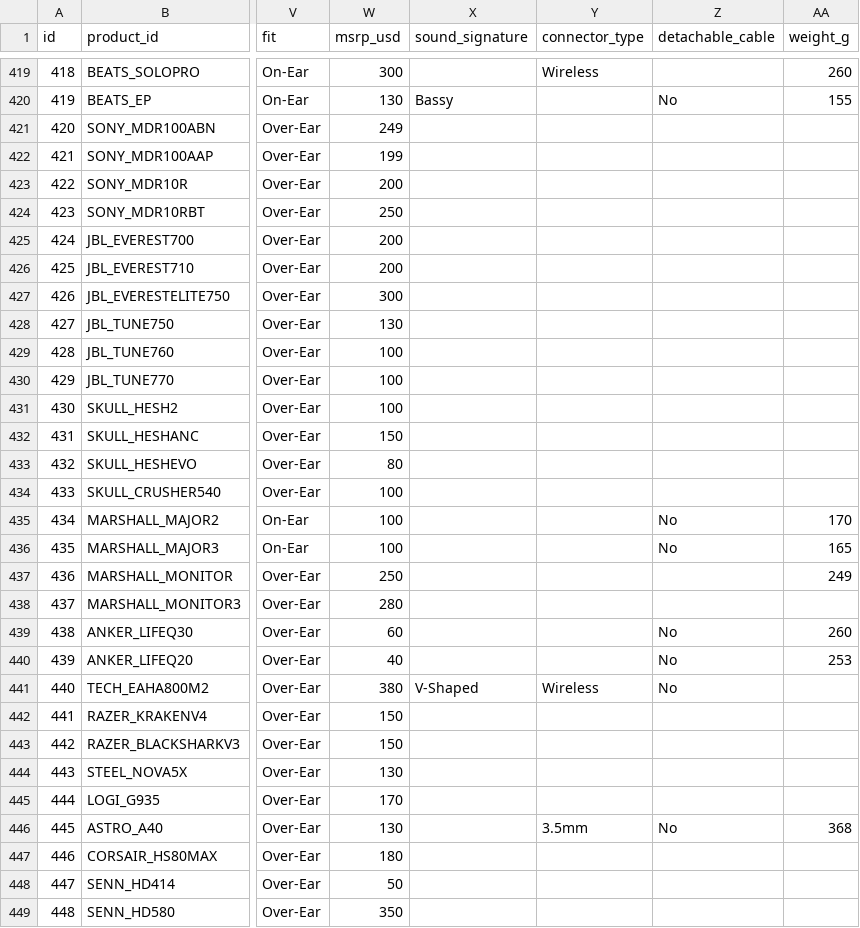
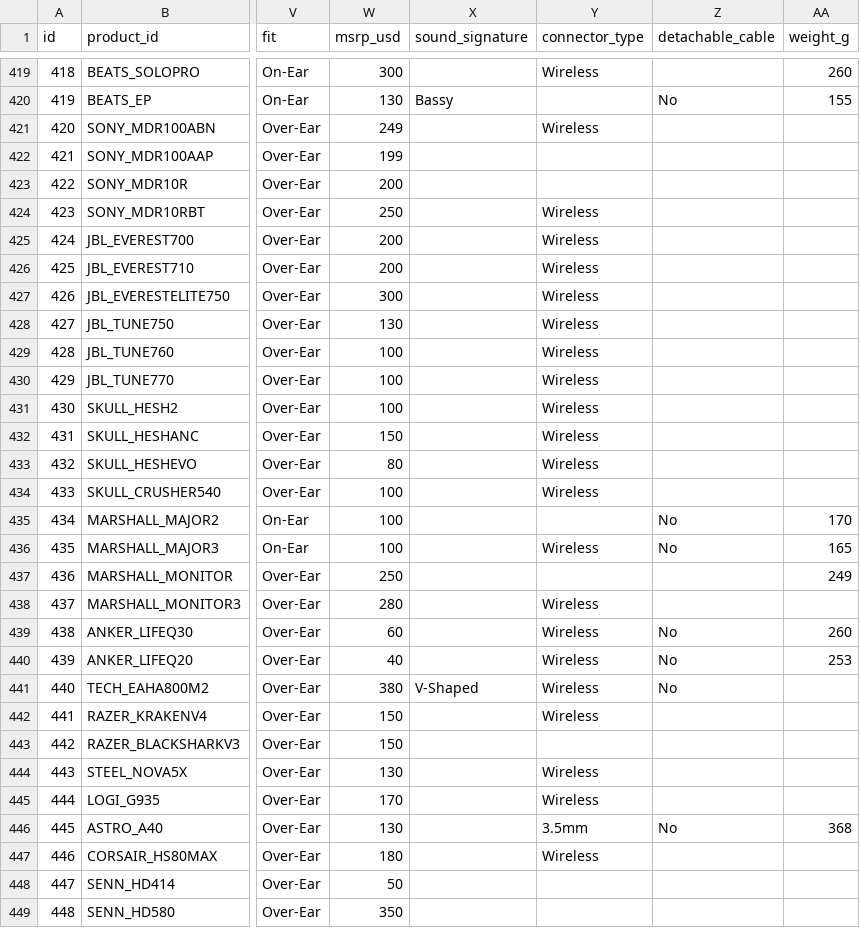
Before and after one commit to notacodeman/headphone-database, a CSV file: database/products.csv, drawn as a sheet; only a part is shown, gaps mark what is left out; the diff covers the shown part only; the diff names each change by its address in the sheet, - before the commit and + after, or states it on an @@ line.

Commit message:
Set connector_type to Wireless for all wireless-only products

```diff
--- a/database/products.csv
+++ b/database/products.csv
-Y421 (connector_type): (empty)
+Y421 (connector_type): Wireless
-Y424:Y434 (connector_type): (empty)
+Y424:Y434 (connector_type): Wireless
-Y436 (connector_type): (empty)
+Y436 (connector_type): Wireless
-Y438:Y440 (connector_type): (empty)
+Y438:Y440 (connector_type): Wireless
-Y442 (connector_type): (empty)
+Y442 (connector_type): Wireless
-Y444:Y445 (connector_type): (empty)
+Y444:Y445 (connector_type): Wireless
-Y447 (connector_type): (empty)
+Y447 (connector_type): Wireless
```
Also changed, not shown: 142 edited cells elsewhere in this file.
